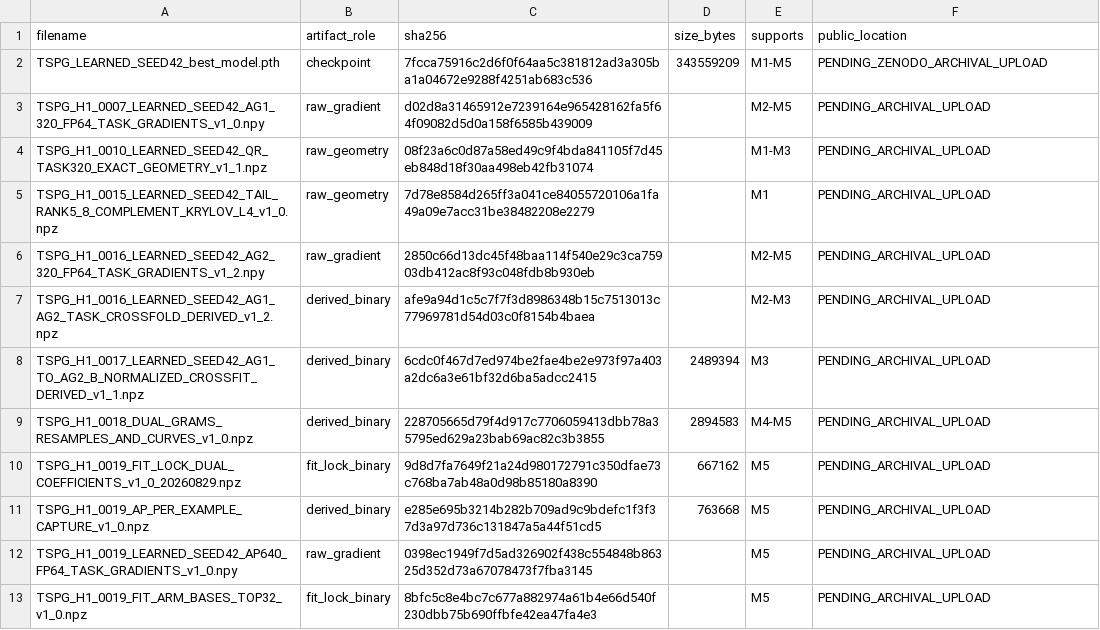
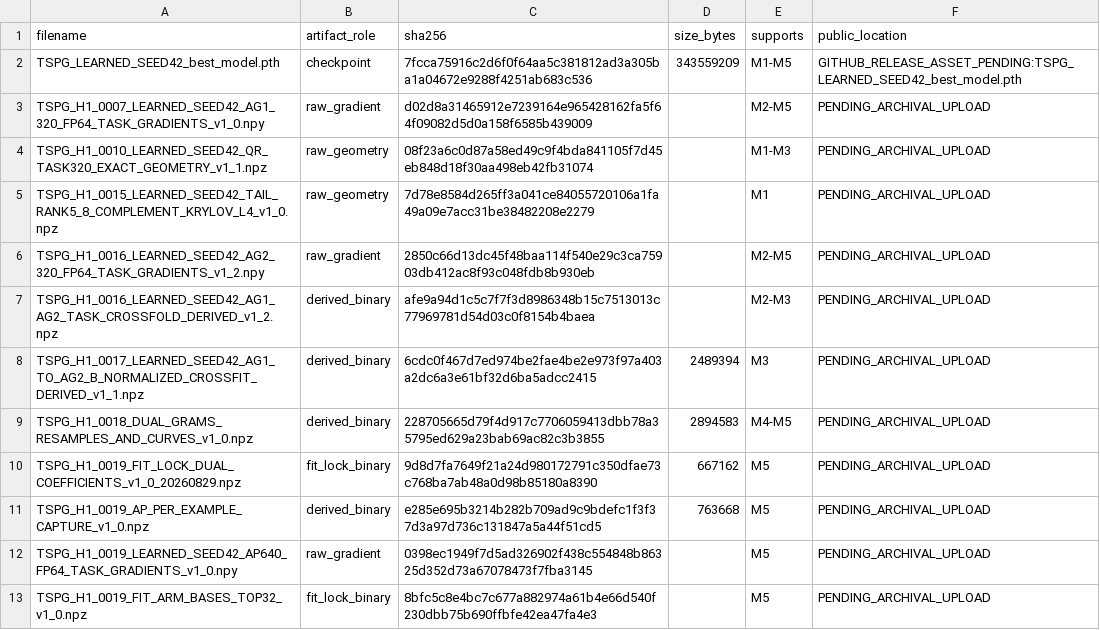
Before and after one commit to djokobandjur/tspg-spectral-identifiability, a CSV file: manifests/LARGE_ARTIFACTS_SHA256.csv, drawn as a sheet.

Commit message:
Record checkpoint GitHub Release asset location

```diff
--- a/manifests/LARGE_ARTIFACTS_SHA256.csv
+++ b/manifests/LARGE_ARTIFACTS_SHA256.csv
@@ -1,3 +1,3 @@
 filename,artifact_role,sha256,size_bytes,supports,public_location
-TSPG_LEARNED_SEED42_best_model.pth,checkpoint,7fcca75916c2d6f0f64aa5c381812ad3a305ba1a04672e9288f4251ab683c536,343559209,M1-M5,PENDING_ZENODO_ARCHIVAL_UPLOAD
+TSPG_LEARNED_SEED42_best_model.pth,checkpoint,7fcca75916c2d6f0f64aa5c381812ad3a305ba1a04672e9288f4251ab683c536,343559209,M1-M5,GITHUB_RELEASE_ASSET_PENDING:TSPG_LEARNED_SEED42_best_model.pth
 TSPG_H1_0007_LEARNED_SEED42_AG1_320_FP64_TASK_GRADIENTS_v1_0.npy,raw_gradient,d02d8a31465912e7239164e965428162fa5f64f09082d5d0a158f6585b439009,,M2-M5,PENDING_ARCHIVAL_UPLOAD
```
